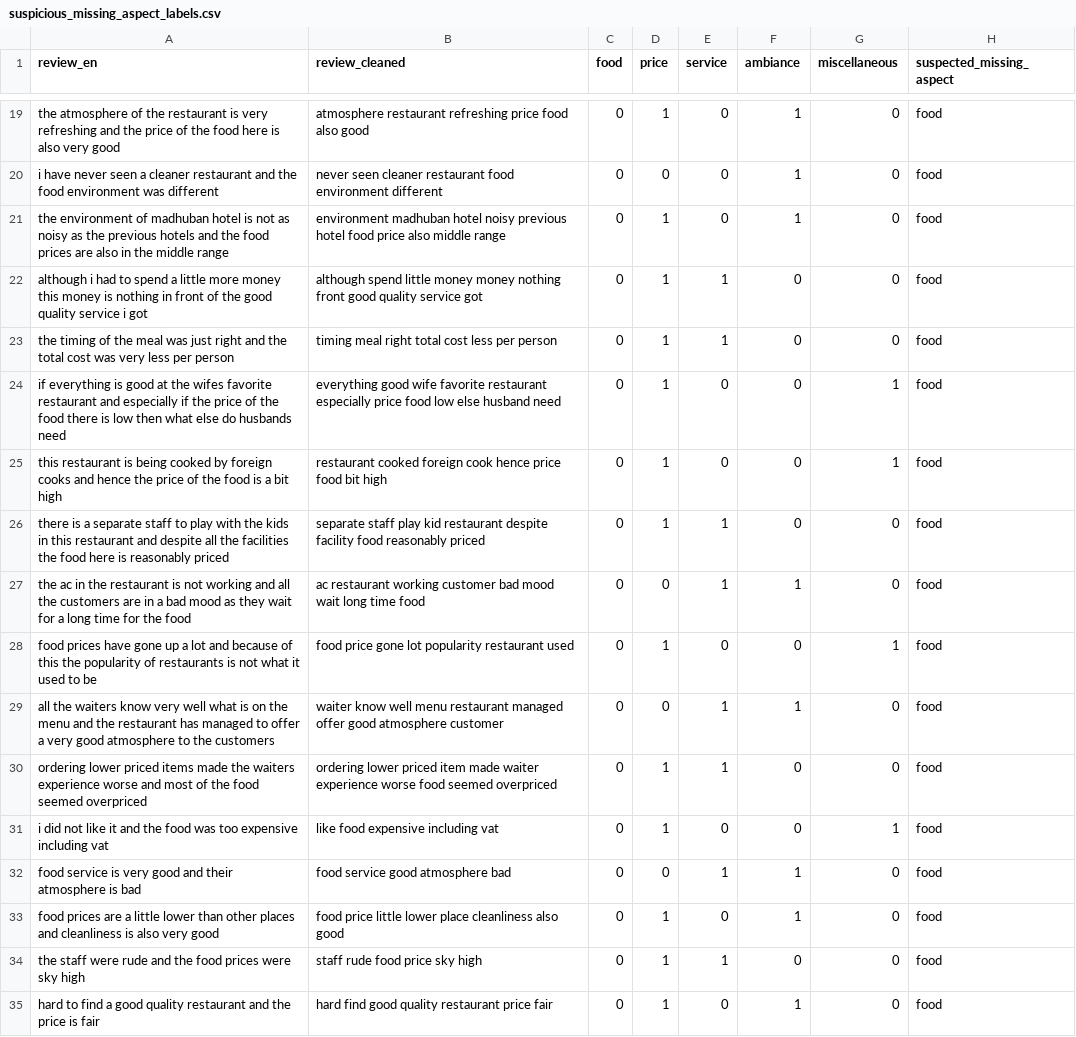
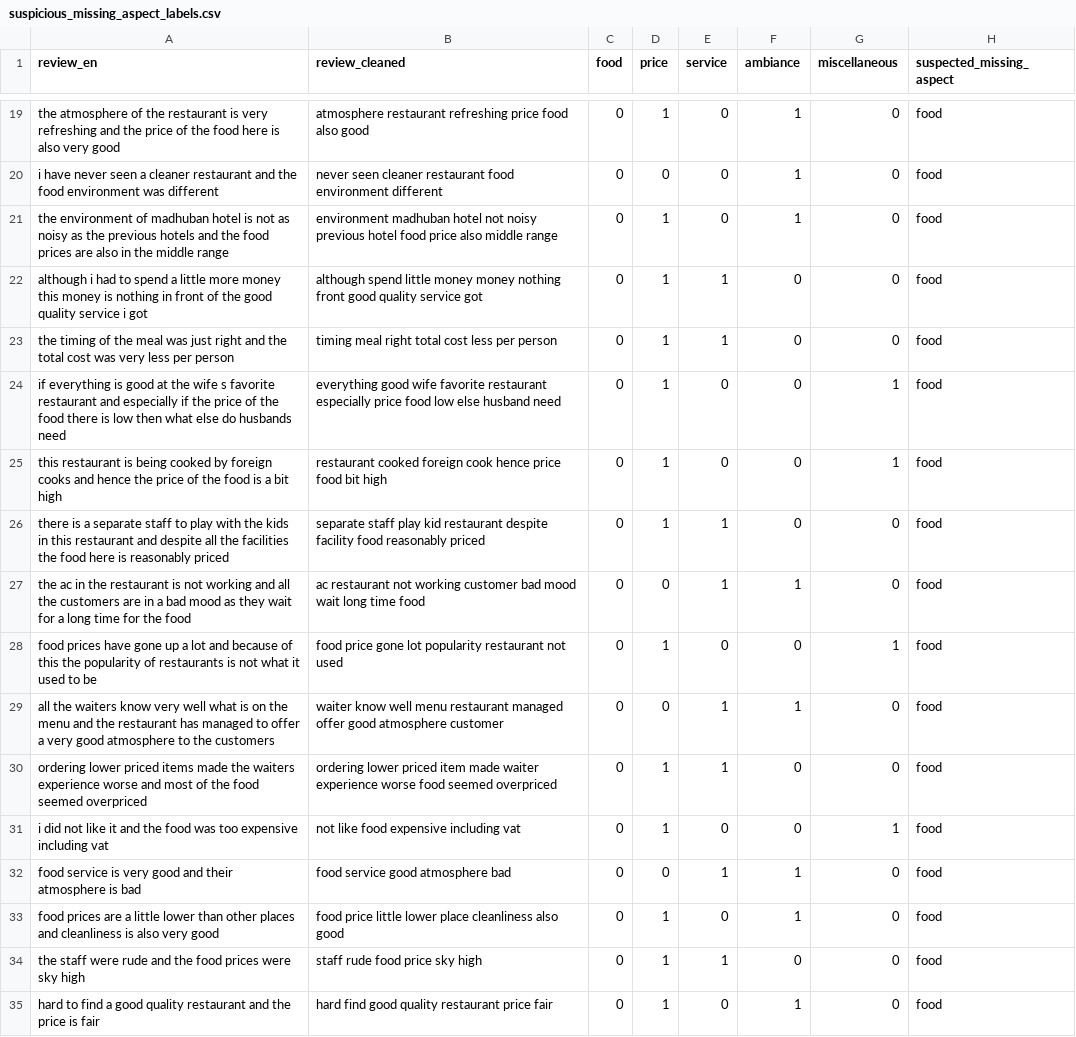
Before and after one commit to zaabinh/3bit-CS221, a CSV file: outputs/EDA/suspicious_missing_aspect_labels.csv, drawn as a sheet; only a part is shown, gaps mark what is left out; the diff covers the shown part only.

```diff
--- a/outputs/EDA/suspicious_missing_aspect_labels.csv
+++ b/outputs/EDA/suspicious_missing_aspect_labels.csv
@@ -20,13 +20,13 @@ the atmosphere of the restaurant is very refreshing and the price of the food he
 i have never seen a cleaner restaurant and the food environment was different,never seen cleaner restaurant food environment different,0,0,0,1,0,food
-the environment of madhuban hotel is not as noisy as the previous hotels and the food prices are also in the middle range,environment madhuban hotel noisy previous hotel food price also middle range,0,1,0,1,0,food
+the environment of madhuban hotel is not as noisy as the previous hotels and the food prices are also in the middle range,environment madhuban hotel not noisy previous hotel food price also middle range,0,1,0,1,0,food
 although i had to spend a little more money this money is nothing in front of the good quality service i got,although spend little money money nothing front good quality service got,0,1,1,0,0,food
 the timing of the meal was just right and the total cost was very less per person,timing meal right total cost less per person,0,1,1,0,0,food
-if everything is good at the wifes favorite restaurant and especially if the price of the food there is low then what else do husbands need,everything good wife favorite restaurant especially price food low else husband need,0,1,0,0,1,food
+if everything is good at the wife s favorite restaurant and especially if the price of the food there is low then what else do husbands need,everything good wife favorite restaurant especially price food low else husband need,0,1,0,0,1,food
 this restaurant is being cooked by foreign cooks and hence the price of the food is a bit high,restaurant cooked foreign cook hence price food bit high,0,1,0,0,1,food
 there is a separate staff to play with the kids in this restaurant and despite all the facilities the food here is reasonably priced,separate staff play kid restaurant despite facility food reasonably priced,0,1,1,0,0,food
-the ac in the restaurant is not working and all the customers are in a bad mood as they wait for a long time for the food,ac restaurant working customer bad mood wait long time food,0,0,1,1,0,food
-food prices have gone up a lot and because of this the popularity of restaurants is not what it used to be,food price gone lot popularity restaurant used,0,1,0,0,1,food
+the ac in the restaurant is not working and all the customers are in a bad mood as they wait for a long time for the food,ac restaurant not working customer bad mood wait long time food,0,0,1,1,0,food
+food prices have gone up a lot and because of this the popularity of restaurants is not what it used to be,food price gone lot popularity restaurant not used,0,1,0,0,1,food
 all the waiters know very well what is on the menu and the restaurant has managed to offer a very good atmosphere to the customers,waiter know well menu restaurant managed offer good atmosphere customer,0,0,1,1,0,food
 ordering lower priced items made the waiters experience worse and most of the food seemed overpriced,ordering lower priced item made waiter experience worse food seemed overpriced,0,1,1,0,0,food
-i did not like it and the food was too expensive including vat,like food expensive including vat,0,1,0,0,1,food
+i did not like it and the food was too expensive including vat,not like food expensive including vat,0,1,0,0,1,food
 food service is very good and their atmosphere is bad,food service good atmosphere bad,0,0,1,1,0,food
```
Also changed, not shown: 2 added rows and 22 edited cells elsewhere in this file, Data/Restaurant_ABSA_processed.csv, outputs/EDA/aspect_length_summary.csv, 7 other files.
